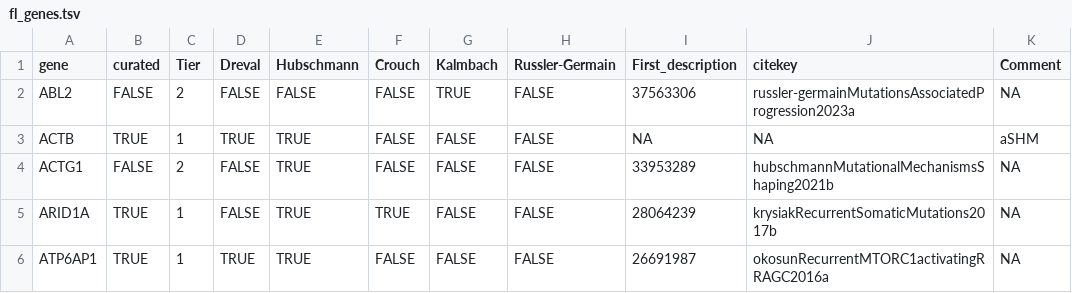
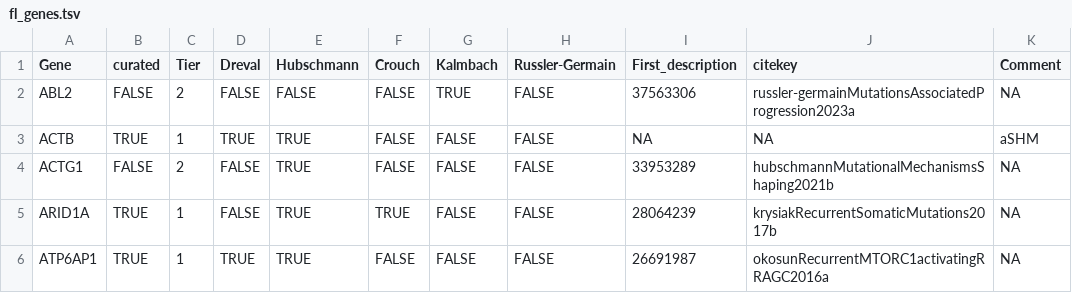
Before and after one commit to morinlab/LLMPP, a TSV file: resources/curated/fl_genes.tsv, drawn as a sheet; only a part is shown; the diff names each change by its address in the sheet, - before the commit and + after, or states it on an @@ line.

```diff
--- a/resources/curated/fl_genes.tsv
+++ b/resources/curated/fl_genes.tsv
-A1: gene
+A1: Gene
```
Also changed, not shown: resources/curated/bl_genes.tsv, resources/curated/dlbcl_genes_with_mutation_frequencies.tsv, 3 other files.
